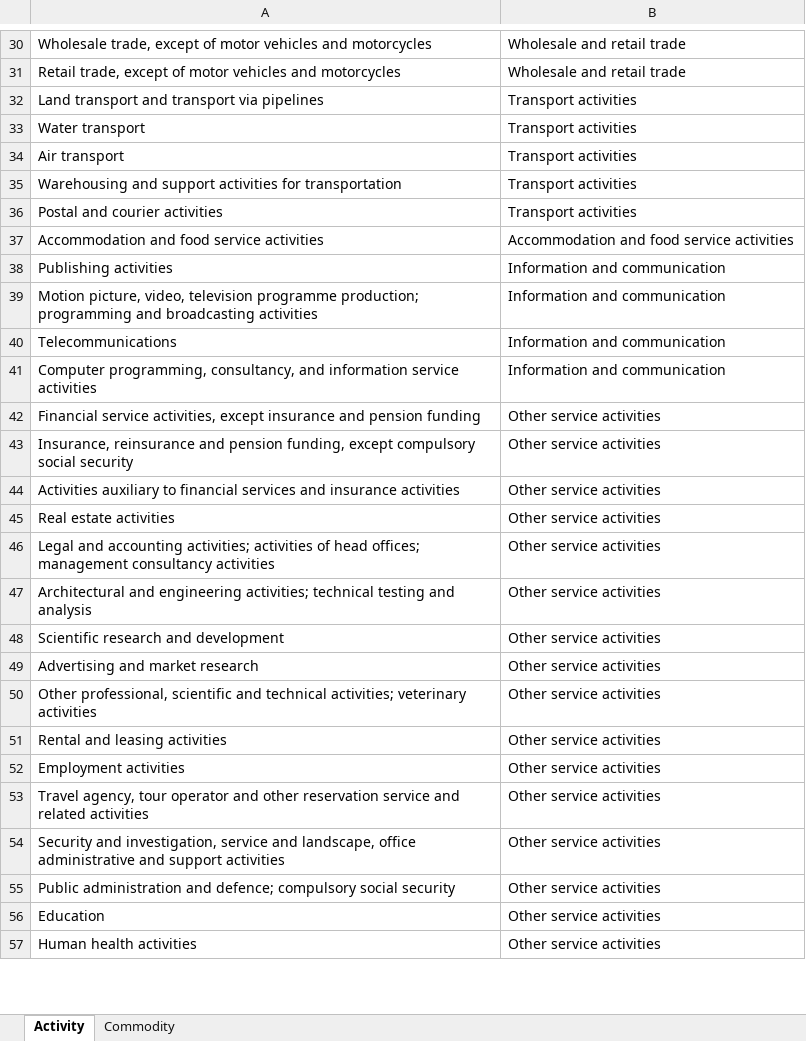
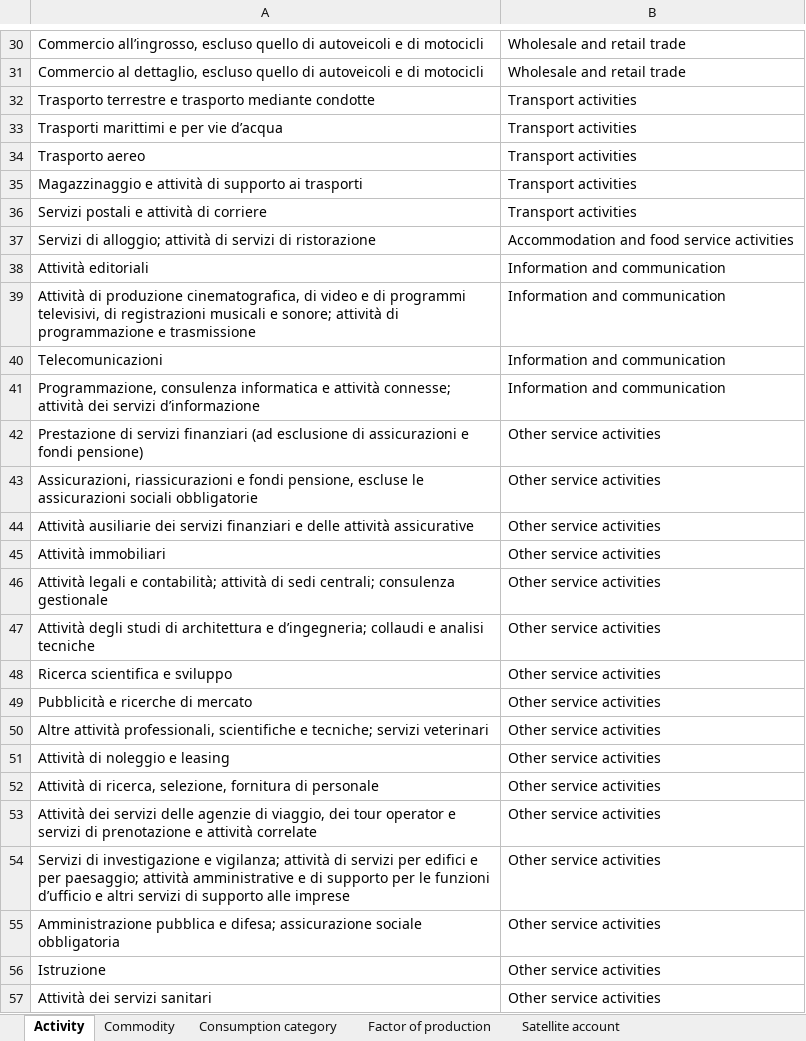
Before and after one commit to it-is-me-mario/Tutorials, an Excel workbook: Economy-wide impact assessment/aggregation.xlsx, sheet Activity, drawn as a sheet; only a part is shown, gaps mark what is left out; values as stored, in another font and other column widths than the file's, no borders; the diff covers the shown part only; the diff names each change by its address in the sheet, - before the commit and + after, or states it on an @@ line.

```diff
--- a/Economy-wide impact assessment/aggregation.xlsx (sheet Activity)
+++ b/Economy-wide impact assessment/aggregation.xlsx (sheet Activity)
+sheet tab: Consumption category
+sheet tab: Factor of production
+sheet tab: Satellite account
-A30: Wholesale trade, except of motor vehicles and motorcycles
+A30: Commercio all’ingrosso, escluso quello di autoveicoli e di motocicli
-A31: Retail trade, except of motor vehicles and motorcycles
+A31: Commercio al dettaglio, escluso quello di autoveicoli e di motocicli
-A32: Land transport and transport via pipelines
+A32: Trasporto terrestre e trasporto mediante condotte
-A33: Water transport
+A33: Trasporti marittimi e per vie d’acqua
-A34: Air transport
+A34: Trasporto aereo
-A35: Warehousing and support activities for transportation
+A35: Magazzinaggio e attività di supporto ai trasporti
-A36: Postal and courier activities
+A36: Servizi postali e attività di corriere
-A37: Accommodation and food service activities
+A37: Servizi di alloggio; attività di servizi di ristorazione
-A38: Publishing activities
+A38: Attività editoriali
-A39: Motion picture, video, television programme production; programming and broadcasting activities
+A39: Attività di produzione cinematografica, di video e di programmi televisivi, di registrazioni musicali e sonore; attività di programmazione e trasmissione
-A40: Telecommunications
+A40: Telecomunicazioni
-A41: Computer programming, consultancy, and information service activities
+A41: Programmazione, consulenza informatica e attività connesse; attività dei servizi d’informazione
-A42: Financial service activities, except insurance and pension funding
+A42: Prestazione di servizi finanziari (ad esclusione di assicurazioni e fondi pensione)
-A43: Insurance, reinsurance and pension funding, except compulsory social security
+A43: Assicurazioni, riassicurazioni e fondi pensione, escluse le assicurazioni sociali obbligatorie
-A44: Activities auxiliary to financial services and insurance activities
+A44: Attività ausiliarie dei servizi finanziari e delle attività assicurative
-A45: Real estate activities
+A45: Attività immobiliari
-A46: Legal and accounting activities; activities of head offices; management consultancy activities
+A46: Attività legali e contabilità; attività di sedi centrali; consulenza gestionale
-A47: Architectural and engineering activities; technical testing and analysis
+A47: Attività degli studi di architettura e d’ingegneria; collaudi e analisi tecniche
-A48: Scientific research and development
+A48: Ricerca scientifica e sviluppo
-A49: Advertising and market research
+A49: Pubblicità e ricerche di mercato
-A50: Other professional, scientific and technical activities; veterinary activities
+A50: Altre attività professionali, scientifiche e tecniche; servizi veterinari
-A51: Rental and leasing activities
+A51: Attività di noleggio e leasing
-A52: Employment activities
+A52: Attività di ricerca, selezione, fornitura di personale
-A53: Travel agency, tour operator and other reservation service and related activities
+A53: Attività dei servizi delle agenzie di viaggio, dei tour operator e servizi di prenotazione e attività correlate
-A54: Security and investigation, service and landscape, office administrative and support activities
+A54: Servizi di investigazione e vigilanza; attività di servizi per edifici e per paesaggio; attività amministrative e di supporto per le funzioni d’ufficio e altri servizi di supporto alle imprese
-A55: Public administration and defence; compulsory social security
+A55: Amministrazione pubblica e difesa; assicurazione sociale obbligatoria
-A56: Education
+A56: Istruzione
-A57: Human health activities
+A57: Attività dei servizi sanitari
```
Also changed, not shown: 35 edited cells elsewhere in this sheet, sheet Commodity, 7 other files.
